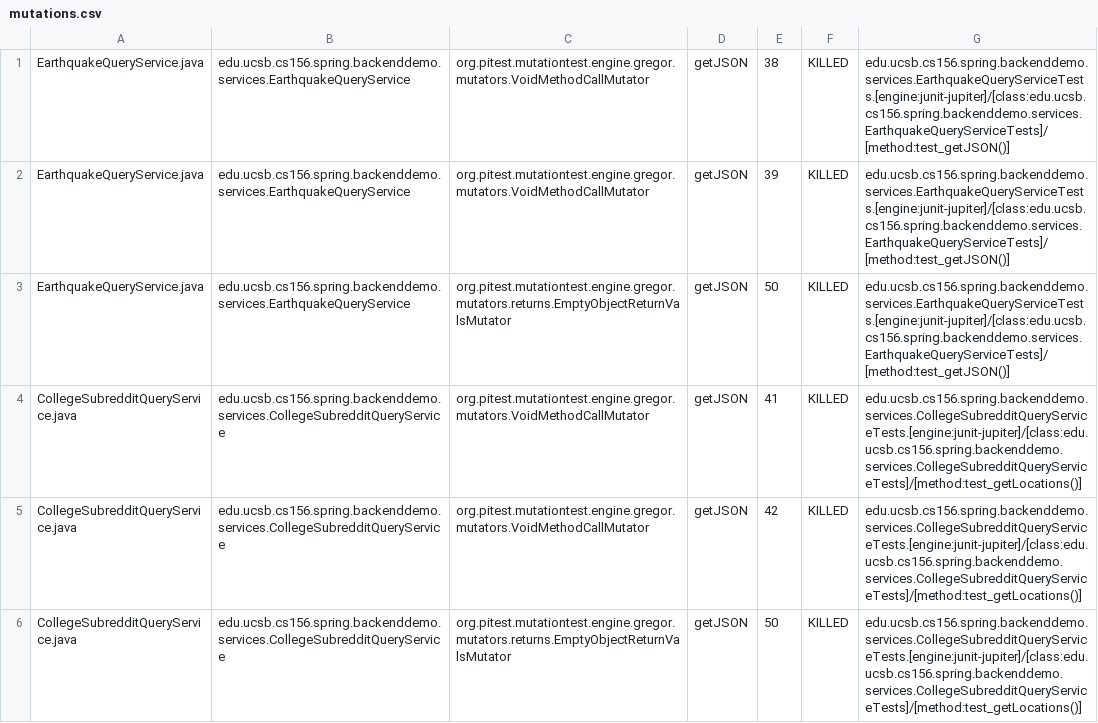
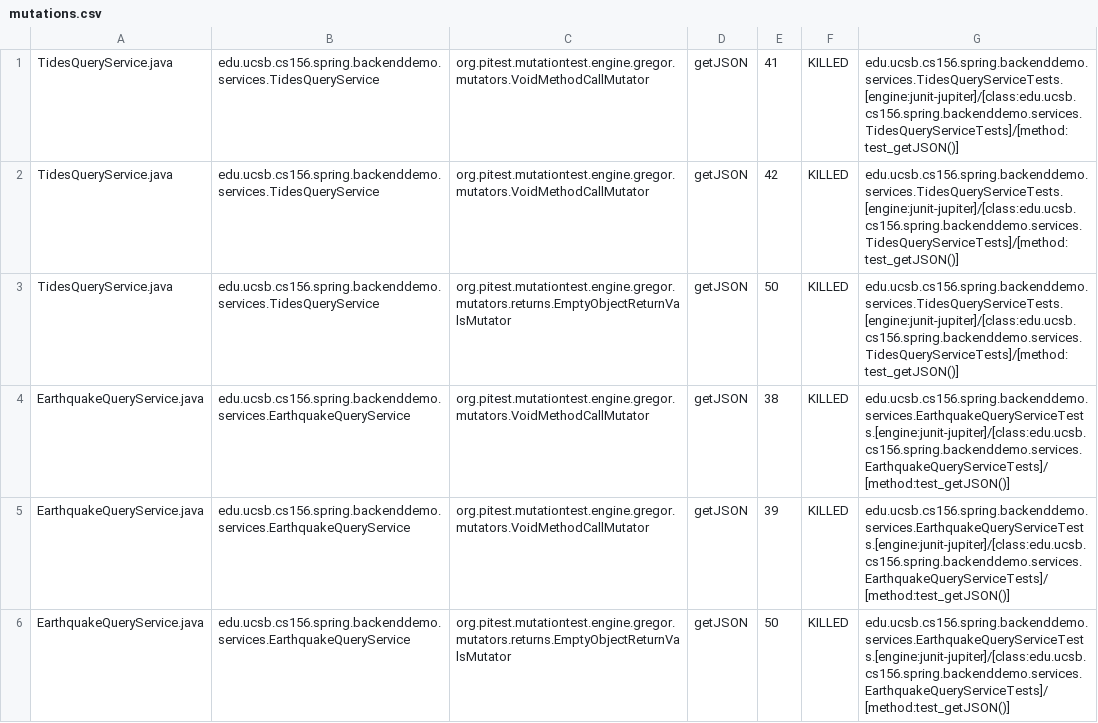
Before and after one commit to ucsb-cs156-w24/team01-w24-7pm-1, a CSV file: pitest/mutations.csv, drawn as a sheet; only a part is shown; the shorter side is filled out with more unchanged rows.

Commit message:
Deploying to gh-pages from @ ucsb-cs156-w24/team01-w24-7pm-1@9317a6d7637c2212c91af9a4c8b062899d55a27e 🚀

```diff
--- a/pitest/mutations.csv
+++ b/pitest/mutations.csv
@@ -1 +1,4 @@
+TidesQueryService.java,edu.ucsb.cs156.spring.backenddemo.services.TidesQueryService,org.pitest.mutationtest.engine.gregor.mutators.VoidMethodCallMutator,getJSON,41,KILLED,edu.ucsb.cs156.spring.backenddemo.services.TidesQueryServiceTests.[engine:junit-jupiter]/[class:edu.ucsb.cs156.spring.backenddemo.services.TidesQueryServiceTests]/[method:test_getJSON()]
+TidesQueryService.java,edu.ucsb.cs156.spring.backenddemo.services.TidesQueryService,org.pitest.mutationtest.engine.gregor.mutators.VoidMethodCallMutator,getJSON,42,KILLED,edu.ucsb.cs156.spring.backenddemo.services.TidesQueryServiceTests.[engine:junit-jupiter]/[class:edu.ucsb.cs156.spring.backenddemo.services.TidesQueryServiceTests]/[method:test_getJSON()]
+TidesQueryService.java,edu.ucsb.cs156.spring.backenddemo.services.TidesQueryService,org.pitest.mutationtest.engine.gregor.mutators.returns.EmptyObjectReturnValsMutator,getJSON,50,KILLED,edu.ucsb.cs156.spring.backenddemo.services.TidesQueryServiceTests.[engine:junit-jupiter]/[class:edu.ucsb.cs156.spring.backenddemo.services.TidesQueryServiceTests]/[method:test_getJSON()]
 EarthquakeQueryService.java,edu.ucsb.cs156.spring.backenddemo.services.EarthquakeQueryService,org.pitest.mutationtest.engine.gregor.mutators.VoidMethodCallMutator,getJSON,38,KILLED,edu.ucsb.cs156.spring.backenddemo.services.EarthquakeQueryServiceTests.[engine:junit-jupiter]/[class:edu.ucsb.cs156.spring.backenddemo.services.EarthquakeQueryServiceTests]/[method:test_getJSON()]
```
Also changed, not shown: 14 other files.
